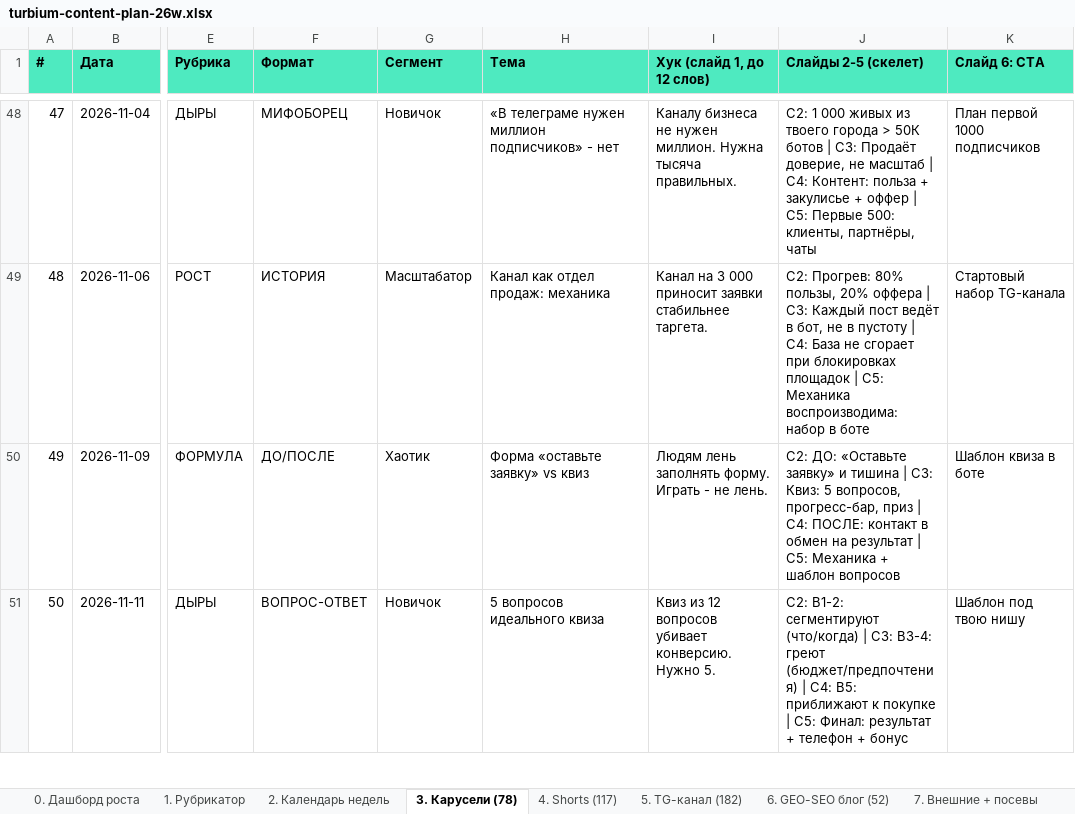
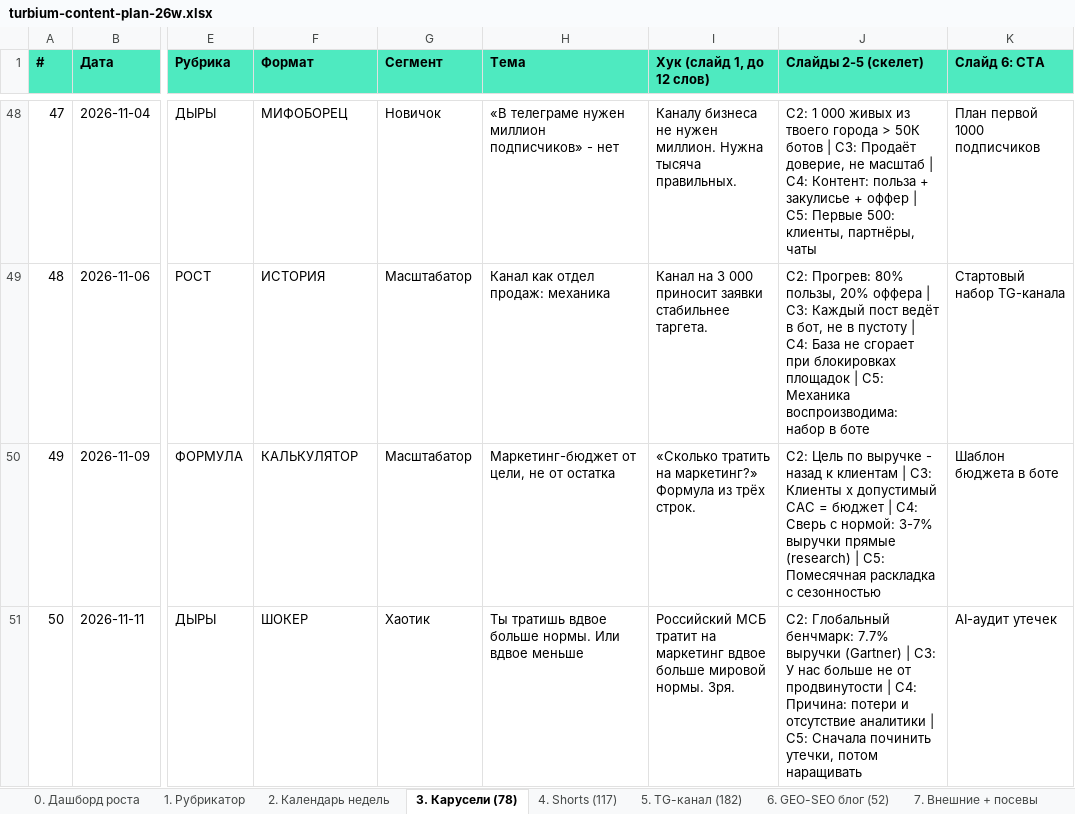
Before and after one commit to oliverjone01-dev/turbium, an Excel workbook: content/plan/turbium-content-plan-26w.xlsx, sheet 3. Карусели (78), drawn as a sheet; only a part is shown, gaps mark what is left out; values as stored, in another font and other column widths than the file's, no borders; the diff covers the shown part only; the diff names each change by its address in the sheet, - before the commit and + after, or states it on an @@ line.

```diff
--- a/content/plan/turbium-content-plan-26w.xlsx (sheet 3. Карусели (78))
+++ b/content/plan/turbium-content-plan-26w.xlsx (sheet 3. Карусели (78))
-F50 (Формат): ДО/ПОСЛЕ
+F50 (Формат): КАЛЬКУЛЯТОР
-G50 (Сегмент): Хаотик
+G50 (Сегмент): Масштабатор
-H50 (Тема): Форма «оставьте заявку» vs квиз
+H50 (Тема): Маркетинг-бюджет от цели, не от остатка
-I50 (Хук (слайд 1, до 12 слов)): Людям лень заполнять форму. Играть - не лень.
+I50 (Хук (слайд 1, до 12 слов)): «Сколько тратить на маркетинг?» Формула из трёх строк.
-J50 (Слайды 2-5 (скелет)): С2: ДО: «Оставьте заявку» и тишина | С3: Квиз: 5 вопросов, прогресс-бар, приз | С4: ПОСЛЕ: контакт в обмен на результат | С5: Механика + шаблон вопросов
+J50 (Слайды 2-5 (скелет)): С2: Цель по выручке - назад к клиентам | С3: Клиенты х допустимый CAC = бюджет | С4: Сверь с нормой: 3-7% выручки прямые (research) | С5: Помесячная раскладка с сезонностью
-K50 (Слайд 6: CTA): Шаблон квиза в боте
+K50 (Слайд 6: CTA): Шаблон бюджета в боте
-F51 (Формат): ВОПРОС-ОТВЕТ
+F51 (Формат): ШОКЕР
-G51 (Сегмент): Новичок
+G51 (Сегмент): Хаотик
-H51 (Тема): 5 вопросов идеального квиза
+H51 (Тема): Ты тратишь вдвое больше нормы. Или вдвое меньше
-I51 (Хук (слайд 1, до 12 слов)): Квиз из 12 вопросов убивает конверсию. Нужно 5.
+I51 (Хук (слайд 1, до 12 слов)): Российский МСБ тратит на маркетинг вдвое больше мировой нормы. Зря.
-J51 (Слайды 2-5 (скелет)): С2: В1-2: сегментируют (что/когда) | С3: В3-4: греют (бюджет/предпочтения) | С4: В5: приближают к покупке | С5: Финал: результат + телефон + бонус
+J51 (Слайды 2-5 (скелет)): С2: Глобальный бенчмарк: 7.7% выручки (Gartner) | С3: У нас больше не от продвинутости | С4: Причина: потери и отсутствие аналитики | С5: Сначала починить утечки, потом наращивать
-K51 (Слайд 6: CTA): Шаблон под твою нишу
+K51 (Слайд 6: CTA): AI-аудит утечек
```
Also changed, not shown: 99 edited cells elsewhere in this sheet, sheet 4. Shorts (117), sheet 5. TG-канал (182), sheet 2. Календарь недель, sheet 7. Внешние + посевы, sheet 8. Воронка и магниты, other sheet tabs, 3 other files.
